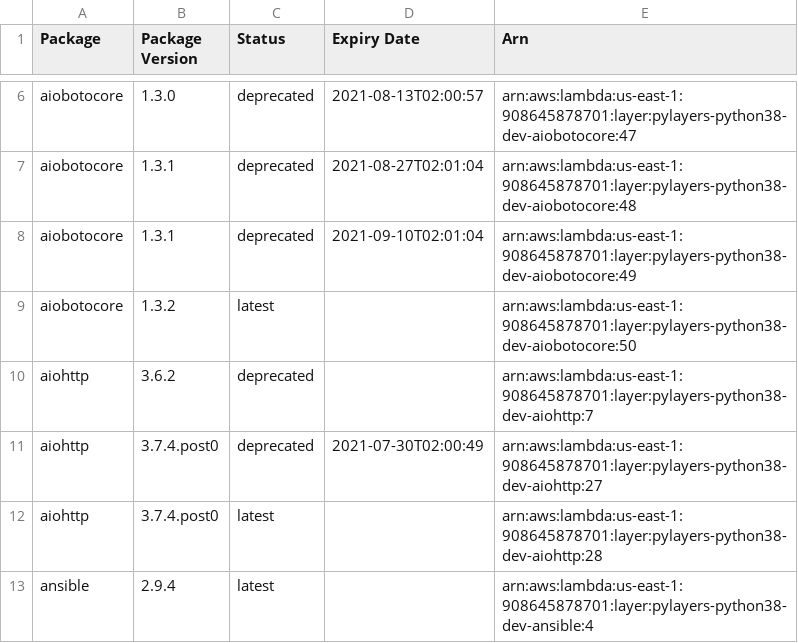
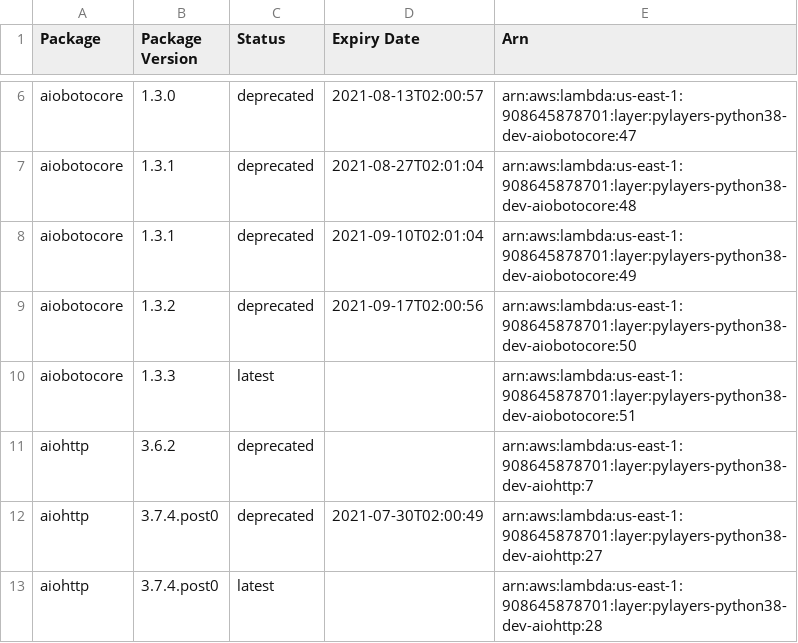
Before and after one commit to keithrozario/Klayers-dev, a CSV file: deployments/python3.8/arns/us-east-1.csv, drawn as a sheet; only a part is shown, gaps mark what is left out; the shorter side is filled out with more unchanged rows.

```diff
--- a/deployments/python3.8/arns/us-east-1.csv
+++ b/deployments/python3.8/arns/us-east-1.csv
@@ -8,3 +8,4 @@ aiobotocore,1.3.1,deprecated,2021-08-27T02:01:04,arn:aws:lambda:us-east-1:908645
 aiobotocore,1.3.1,deprecated,2021-09-10T02:01:04,arn:aws:lambda:us-east-1:908645878701:layer:pylayers-python38-dev-aiobotocore:49
-aiobotocore,1.3.2,latest,,arn:aws:lambda:us-east-1:908645878701:layer:pylayers-python38-dev-aiobotocore:50
+aiobotocore,1.3.2,deprecated,2021-09-17T02:00:56,arn:aws:lambda:us-east-1:908645878701:layer:pylayers-python38-dev-aiobotocore:50
+aiobotocore,1.3.3,latest,,arn:aws:lambda:us-east-1:908645878701:layer:pylayers-python38-dev-aiobotocore:51
 aiohttp,3.6.2,deprecated,,arn:aws:lambda:us-east-1:908645878701:layer:pylayers-python38-dev-aiohttp:7
```
Also changed, not shown: deployments/python3.8/arns/us-west-2.csv, 1 other file.
